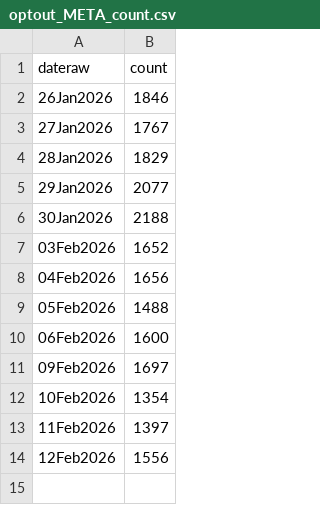
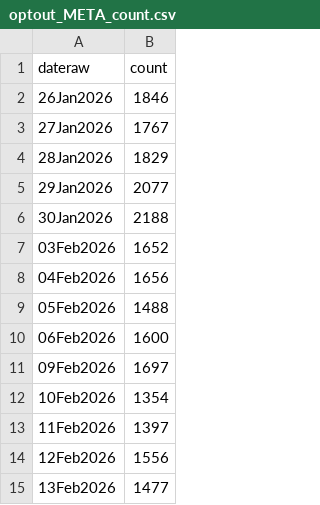
Before and after one commit to cooper-kerr/financial-bubble-detection-dashboard, a CSV file: data/csv/optout_META_count.csv, drawn as a sheet; the diff names each change by its address in the sheet, - before the commit and + after, or states it on an @@ line.

```diff
--- a/data/csv/optout_META_count.csv
+++ b/data/csv/optout_META_count.csv
+row 15: 13Feb2026 | 1477
```
Also changed, not shown: data/csv/optout_AMD_count.csv, data/csv/optout_MSFT_count.csv, 46 other files.
